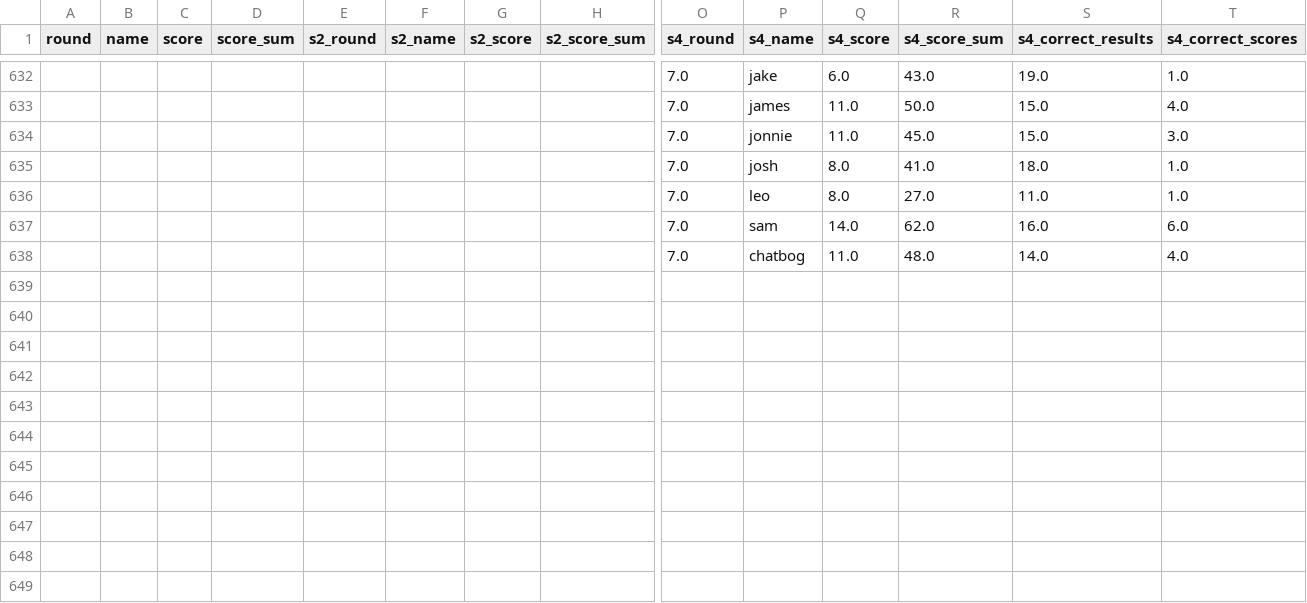
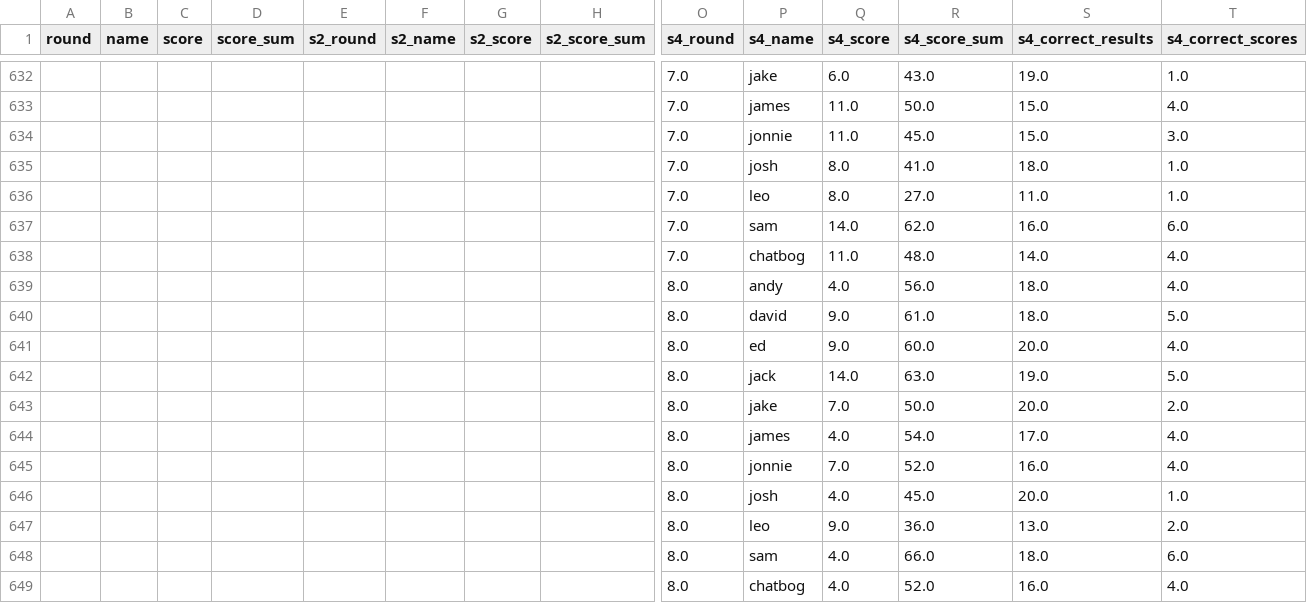
Before and after one commit to dgeary94/super-six-tracker, a CSV file: assets/super-six-scores-C0zst7Nx.csv (was assets/super-six-scores-r-2SL89q.csv), drawn as a sheet; only a part is shown, gaps mark what is left out; rows hold the shown columns only; the diff names each change by its address in the sheet, - before the commit and + after, or states it on an @@ line.

Commit message:
Update scores for round 8, s4.

```diff
--- a/assets/super-six-scores-r-2SL89q.csv
+++ b/assets/super-six-scores-C0zst7Nx.csv
+row 639:  |  |  |  |  |  |  |  | 8.0 | andy | 4.0 | 56.0 | 18.0 | 4.0
+row 640:  |  |  |  |  |  |  |  | 8.0 | david | 9.0 | 61.0 | 18.0 | 5.0
+row 641:  |  |  |  |  |  |  |  | 8.0 | ed | 9.0 | 60.0 | 20.0 | 4.0
+row 642:  |  |  |  |  |  |  |  | 8.0 | jack | 14.0 | 63.0 | 19.0 | 5.0
+row 643:  |  |  |  |  |  |  |  | 8.0 | jake | 7.0 | 50.0 | 20.0 | 2.0
+row 644:  |  |  |  |  |  |  |  | 8.0 | james | 4.0 | 54.0 | 17.0 | 4.0
+row 645:  |  |  |  |  |  |  |  | 8.0 | jonnie | 7.0 | 52.0 | 16.0 | 4.0
+row 646:  |  |  |  |  |  |  |  | 8.0 | josh | 4.0 | 45.0 | 20.0 | 1.0
+row 647:  |  |  |  |  |  |  |  | 8.0 | leo | 9.0 | 36.0 | 13.0 | 2.0
+row 648:  |  |  |  |  |  |  |  | 8.0 | sam | 4.0 | 66.0 | 18.0 | 6.0
+row 649:  |  |  |  |  |  |  |  | 8.0 | chatbog | 4.0 | 52.0 | 16.0 | 4.0
```
Also changed, not shown: 2 other files.
